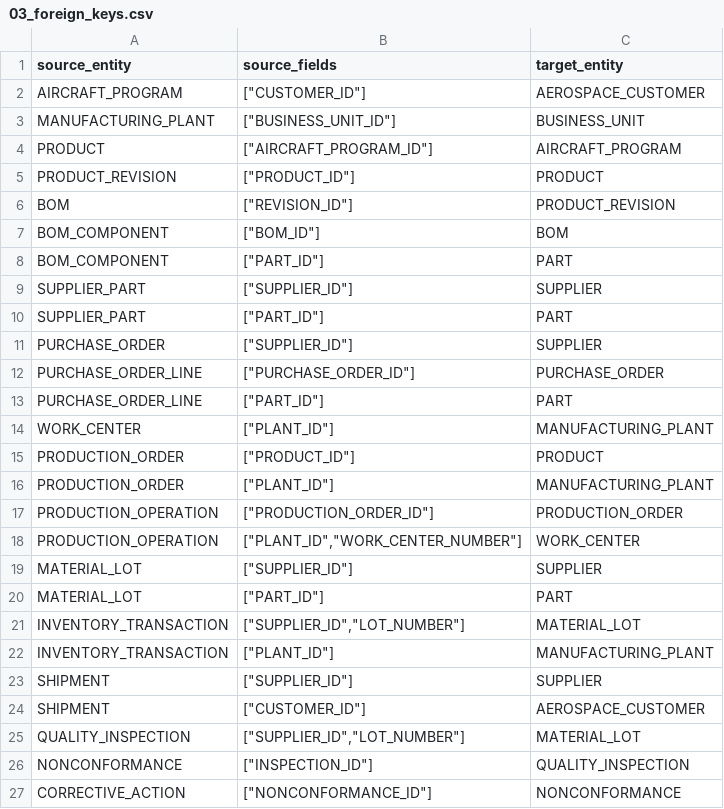
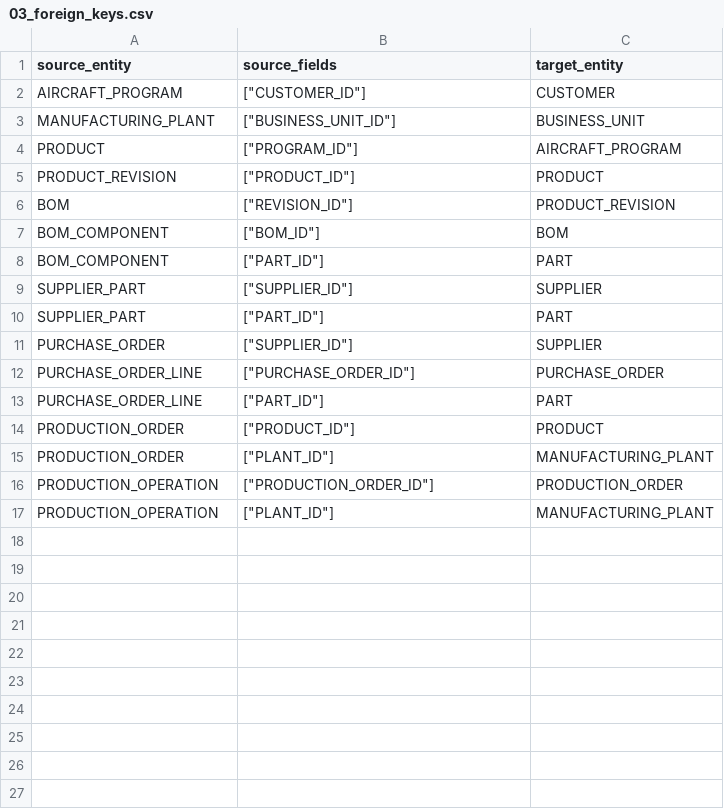
Before and after one commit to RollingArray/forge, a CSV file: frontend/public/assets/forge-samples/aerospace/03_foreign_keys.csv, drawn as a sheet.

```diff
--- a/frontend/public/assets/forge-samples/aerospace/03_foreign_keys.csv
+++ b/frontend/public/assets/forge-samples/aerospace/03_foreign_keys.csv
@@ -1,5 +1,5 @@
 source_entity,source_fields,target_entity
-AIRCRAFT_PROGRAM,"[""CUSTOMER_ID""]",AEROSPACE_CUSTOMER
+AIRCRAFT_PROGRAM,"[""CUSTOMER_ID""]",CUSTOMER
 MANUFACTURING_PLANT,"[""BUSINESS_UNIT_ID""]",BUSINESS_UNIT
-PRODUCT,"[""AIRCRAFT_PROGRAM_ID""]",AIRCRAFT_PROGRAM
+PRODUCT,"[""PROGRAM_ID""]",AIRCRAFT_PROGRAM
 PRODUCT_REVISION,"[""PRODUCT_ID""]",PRODUCT
@@ -13,3 +13,2 @@ PURCHASE_ORDER_LINE,"[""PURCHASE_ORDER_ID""]",PURCHASE_ORDER
 PURCHASE_ORDER_LINE,"[""PART_ID""]",PART
-WORK_CENTER,"[""PLANT_ID""]",MANUFACTURING_PLANT
 PRODUCTION_ORDER,"[""PRODUCT_ID""]",PRODUCT
@@ -17,11 +16,2 @@ PRODUCTION_ORDER,"[""PLANT_ID""]",MANUFACTURING_PLANT
 PRODUCTION_OPERATION,"[""PRODUCTION_ORDER_ID""]",PRODUCTION_ORDER
-PRODUCTION_OPERATION,"[""PLANT_ID"",""WORK_CENTER_NUMBER""]",WORK_CENTER
-MATERIAL_LOT,"[""SUPPLIER_ID""]",SUPPLIER
-MATERIAL_LOT,"[""PART_ID""]",PART
-INVENTORY_TRANSACTION,"[""SUPPLIER_ID"",""LOT_NUMBER""]",MATERIAL_LOT
-INVENTORY_TRANSACTION,"[""PLANT_ID""]",MANUFACTURING_PLANT
-SHIPMENT,"[""SUPPLIER_ID""]",SUPPLIER
-SHIPMENT,"[""CUSTOMER_ID""]",AEROSPACE_CUSTOMER
-QUALITY_INSPECTION,"[""SUPPLIER_ID"",""LOT_NUMBER""]",MATERIAL_LOT
-NONCONFORMANCE,"[""INSPECTION_ID""]",QUALITY_INSPECTION
-CORRECTIVE_ACTION,"[""NONCONFORMANCE_ID""]",NONCONFORMANCE
+PRODUCTION_OPERATION,"[""PLANT_ID""]",MANUFACTURING_PLANT
```
Also changed, not shown: frontend/public/assets/forge-samples/aerospace/01_entities.csv, frontend/public/assets/forge-samples/aerospace/02_fields_and_keys.csv, 4 other files.
